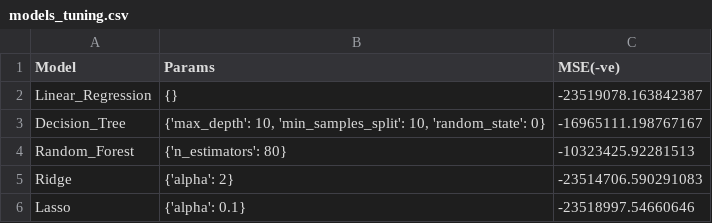
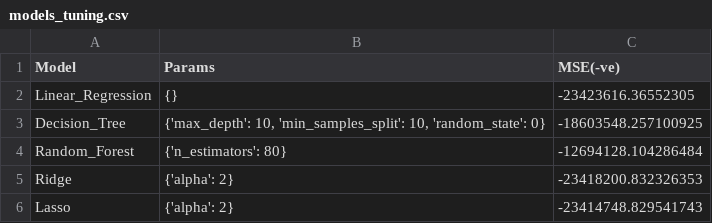
Before and after one commit to lukaszfabia/IT-salary-predictor, a CSV file: analysis/models_tuning.csv, drawn as a sheet.

```diff
--- a/analysis/models_tuning.csv
+++ b/analysis/models_tuning.csv
@@ -1,6 +1,6 @@
 Model,Params,MSE(-ve)
-Linear_Regression,{},-23519078.163842387
-Decision_Tree,"{'max_depth': 10, 'min_samples_split': 10, 'random_state': 0}",-16965111.198767167
-Random_Forest,{'n_estimators': 80},-10323425.92281513
-Ridge,{'alpha': 2},-23514706.590291083
-Lasso,{'alpha': 0.1},-23518997.54660646
+Linear_Regression,{},-23423616.36552305
+Decision_Tree,"{'max_depth': 10, 'min_samples_split': 10, 'random_state': 0}",-18603548.257100925
+Random_Forest,{'n_estimators': 80},-12694128.104286484
+Ridge,{'alpha': 2},-23418200.832326353
+Lasso,{'alpha': 2},-23414748.829541743
```
Also changed, not shown: 33 other files.
